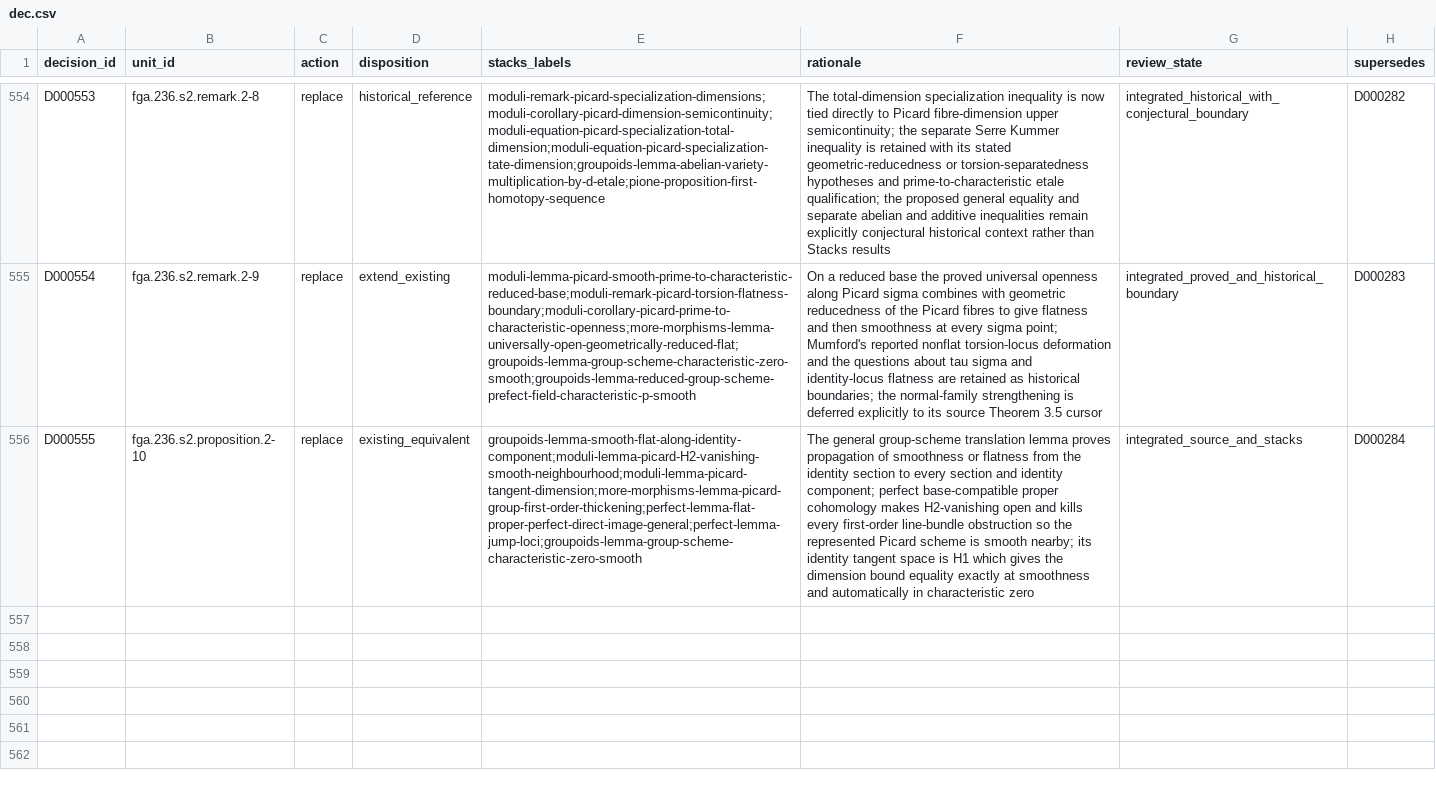
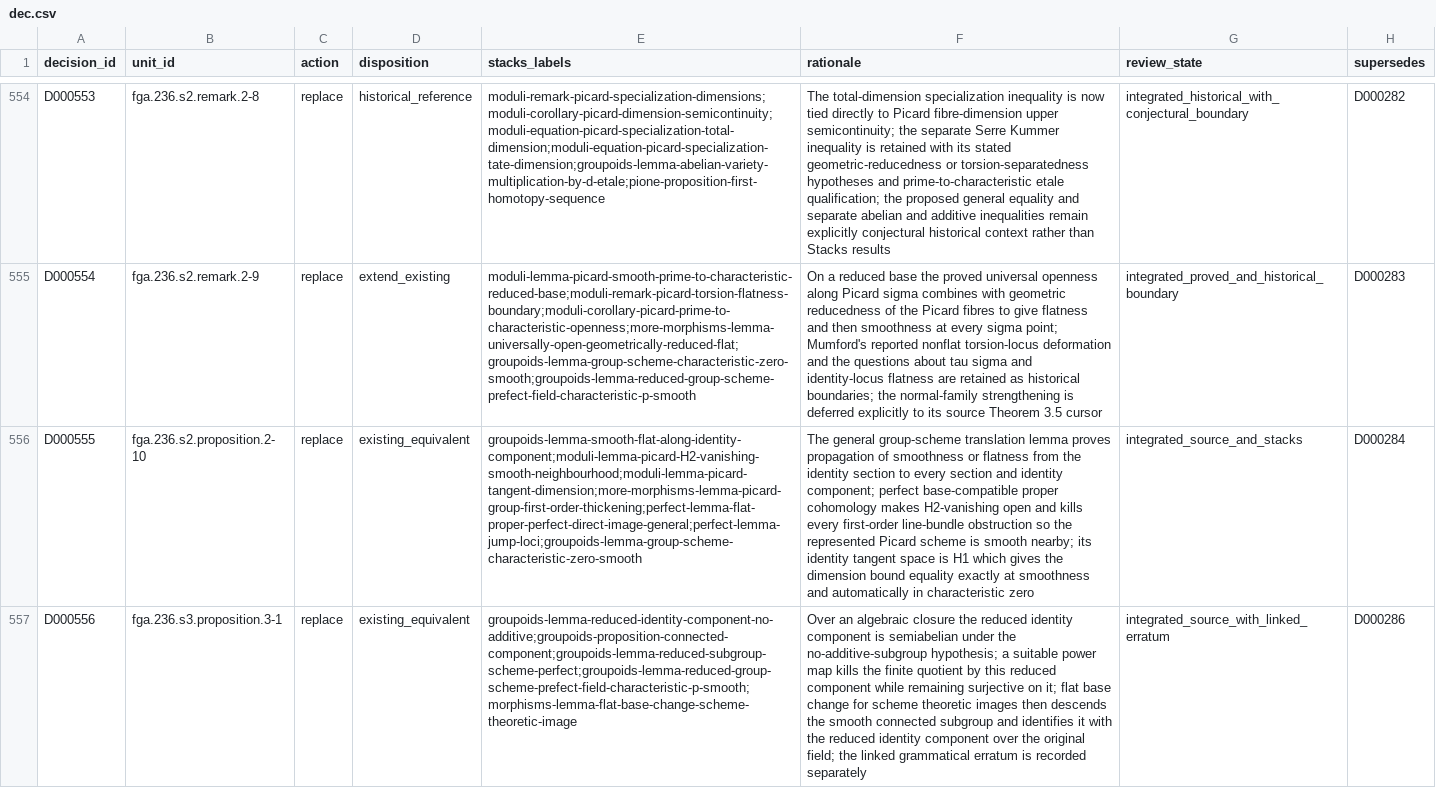
Before and after one commit to KokunoYumeto/stacks-english-ai-edition, a CSV file: fga/dec.csv, drawn as a sheet; only a part is shown, gaps mark what is left out; the diff names each change by its address in the sheet, - before the commit and + after, or states it on an @@ line.

Commit message:
Integrate FGA 236 reduced identity component

```diff
--- a/fga/dec.csv
+++ b/fga/dec.csv
+row 557: D000556 | fga.236.s3.proposition.3-1 | replace | existing_equivalent | groupoids-lemma-reduced-identity-component-no-additive;groupoids-proposition-connected-component;groupoids-lemma-reduced-subgroup-scheme-perfect;groupoids-lemma-reduced-group-scheme-prefect-field-characteristic-p-smooth;morphisms-lemma-flat-base-change-scheme-theoretic-image | Over an algebraic closure the reduced identity component is semiabelian under the no-additive-subgroup hypothesis; a suitable power map kills the finite quotient by this reduced component while remaining surjective on it; flat base change for scheme theoretic images then descends the smooth connected subgroup and identifies it with the reduced identity component over the original field; the linked grammatical erratum is recorded separately | integrated_source_with_linked_erratum | D000286
```
Also changed, not shown: fga/issues.csv, fga/map.csv, 6 other files.
